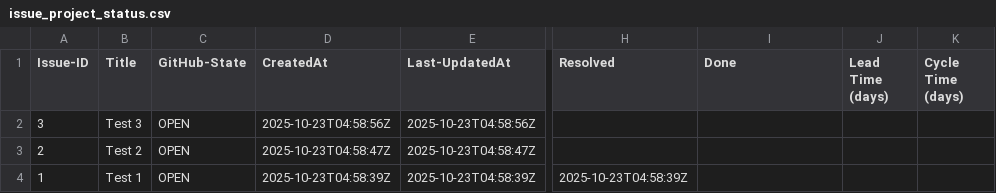
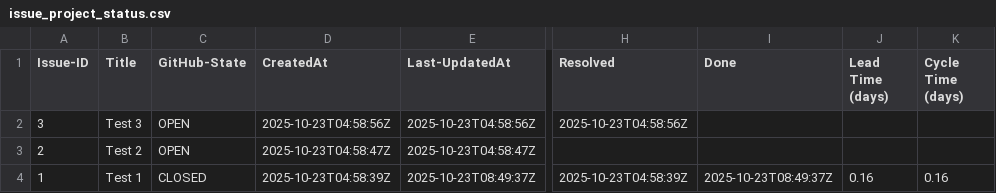
Before and after one commit to harrykl/tracker, a CSV file: Prozessmetriken/issue_project_status.csv, drawn as a sheet; only a part is shown, gaps mark what is left out; the diff names each change by its address in the sheet, - before the commit and + after, or states it on an @@ line.

```diff
--- a/Prozessmetriken/issue_project_status.csv
+++ b/Prozessmetriken/issue_project_status.csv
-H2 (Resolved): (empty)
+H2 (Resolved): 2025-10-23T04:58:56Z
-C4 (GitHub-State): OPEN
+C4 (GitHub-State): CLOSED
-E4 (Last-UpdatedAt): 2025-10-23T04:58:39Z
+E4 (Last-UpdatedAt): 2025-10-23T08:49:37Z
-I4 (Done): (empty)
+I4 (Done): 2025-10-23T08:49:37Z
-J4 (Lead Time (days)): (empty)
+J4 (Lead Time (days)): 0.16
-K4 (Cycle Time (days)): (empty)
+K4 (Cycle Time (days)): 0.16
```
